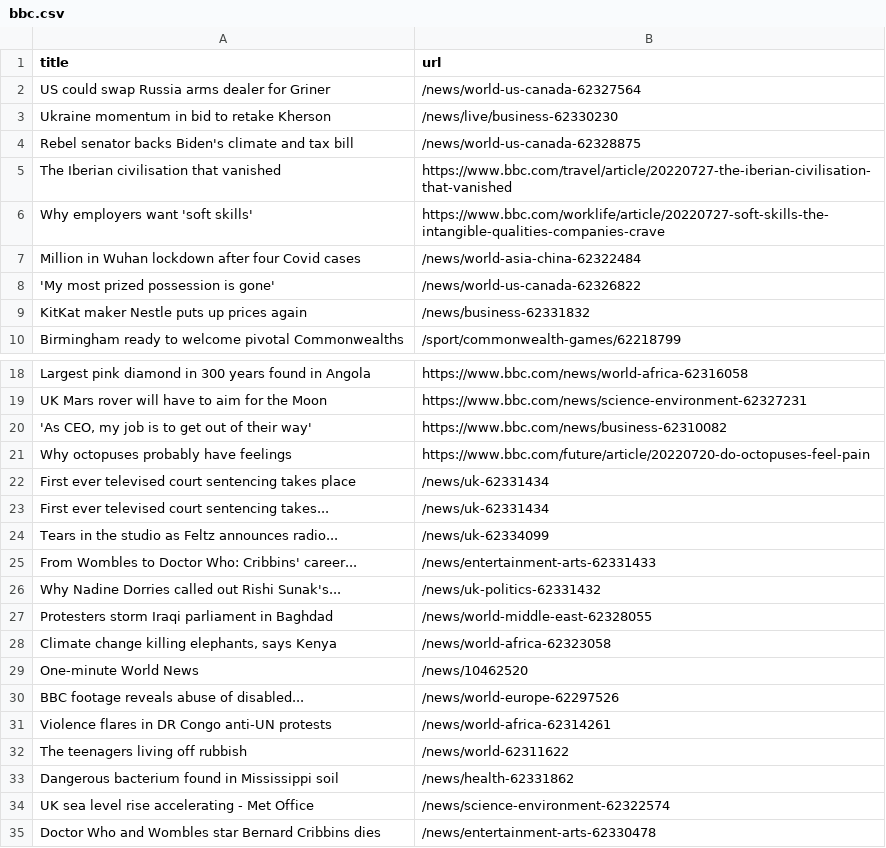
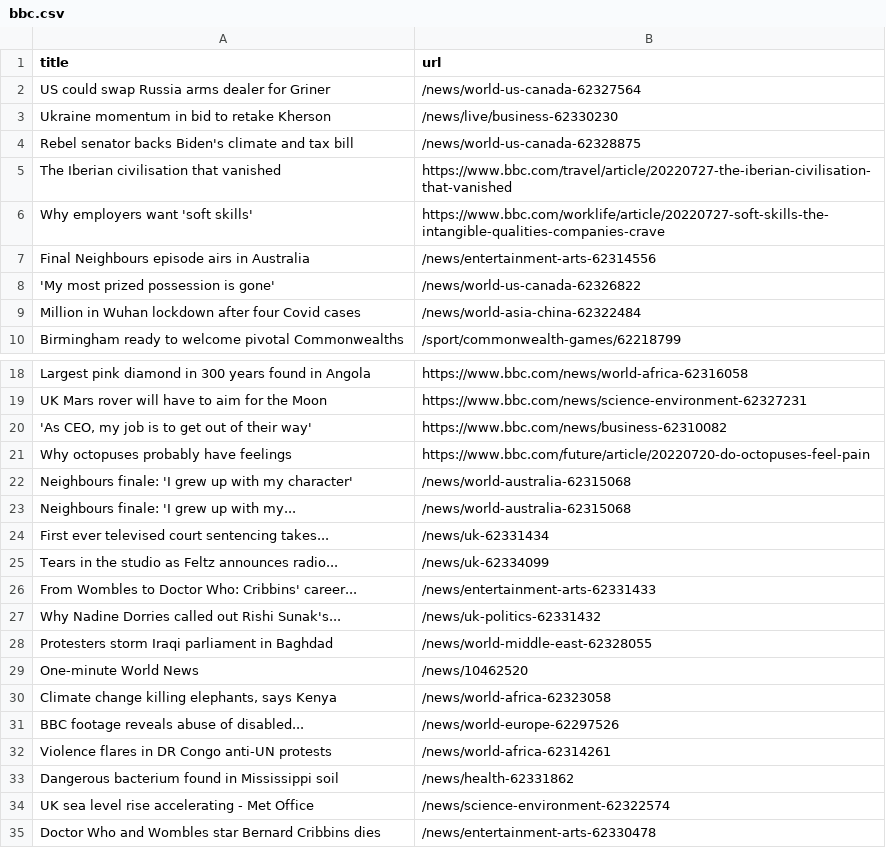
Before and after one commit to miotomita/automatic-scraper-bbc, a CSV file: bbc.csv, drawn as a sheet; only a part is shown, gaps mark what is left out.

```diff
--- a/bbc.csv
+++ b/bbc.csv
@@ -6,5 +6,5 @@ The Iberian civilisation that vanished,https://www.bbc.com/travel/article/202207
 Why employers want 'soft skills',https://www.bbc.com/worklife/article/20220727-soft-skills-the-intangible-qualities-companies-crave
+Final Neighbours episode airs in Australia,/news/entertainment-arts-62314556
+'My most prized possession is gone',/news/world-us-canada-62326822
 Million in Wuhan lockdown after four Covid cases,/news/world-asia-china-62322484
-'My most prized possession is gone',/news/world-us-canada-62326822
-KitKat maker Nestle puts up prices again,/news/business-62331832
 Birmingham ready to welcome pivotal Commonwealths,/sport/commonwealth-games/62218799
@@ -21,3 +21,4 @@ UK Mars rover will have to aim for the Moon,https://www.bbc.com/news/science-env
 Why octopuses probably have feelings,https://www.bbc.com/future/article/20220720-do-octopuses-feel-pain
-First ever televised court sentencing takes place,/news/uk-62331434
+Neighbours finale: 'I grew up with my character',/news/world-australia-62315068
+Neighbours finale: 'I grew up with my...,/news/world-australia-62315068
 First ever televised court sentencing takes...,/news/uk-62331434
@@ -27,7 +28,6 @@ Why Nadine Dorries called out Rishi Sunak's...,/news/uk-politics-62331432
 Protesters storm Iraqi parliament in Baghdad,/news/world-middle-east-62328055
+One-minute World News,/news/10462520
 "Climate change killing elephants, says Kenya",/news/world-africa-62323058
-One-minute World News,/news/10462520
 BBC footage reveals abuse of disabled...,/news/world-europe-62297526
 Violence flares in DR Congo anti-UN protests,/news/world-africa-62314261
-The teenagers living off rubbish,/news/world-62311622
 Dangerous bacterium found in Mississippi soil,/news/health-62331862
```
